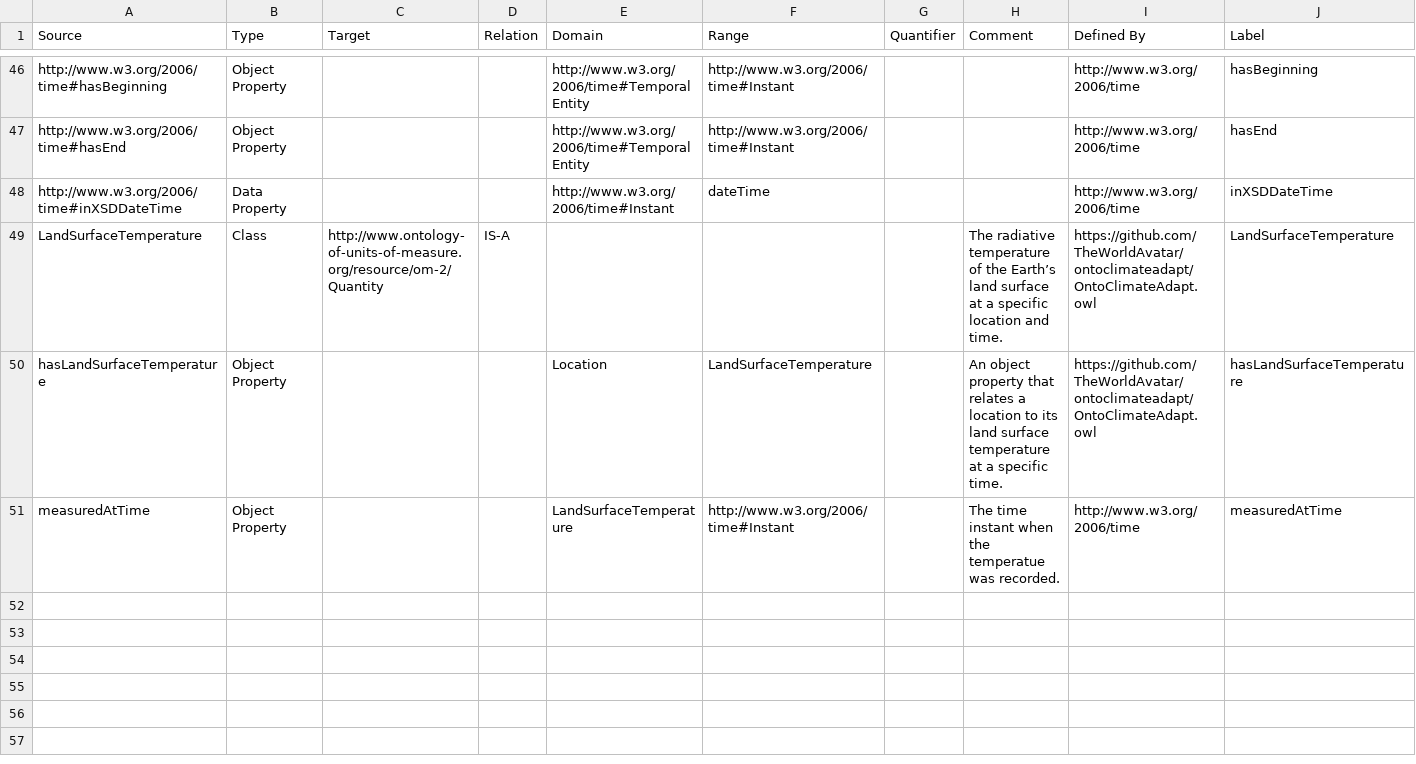
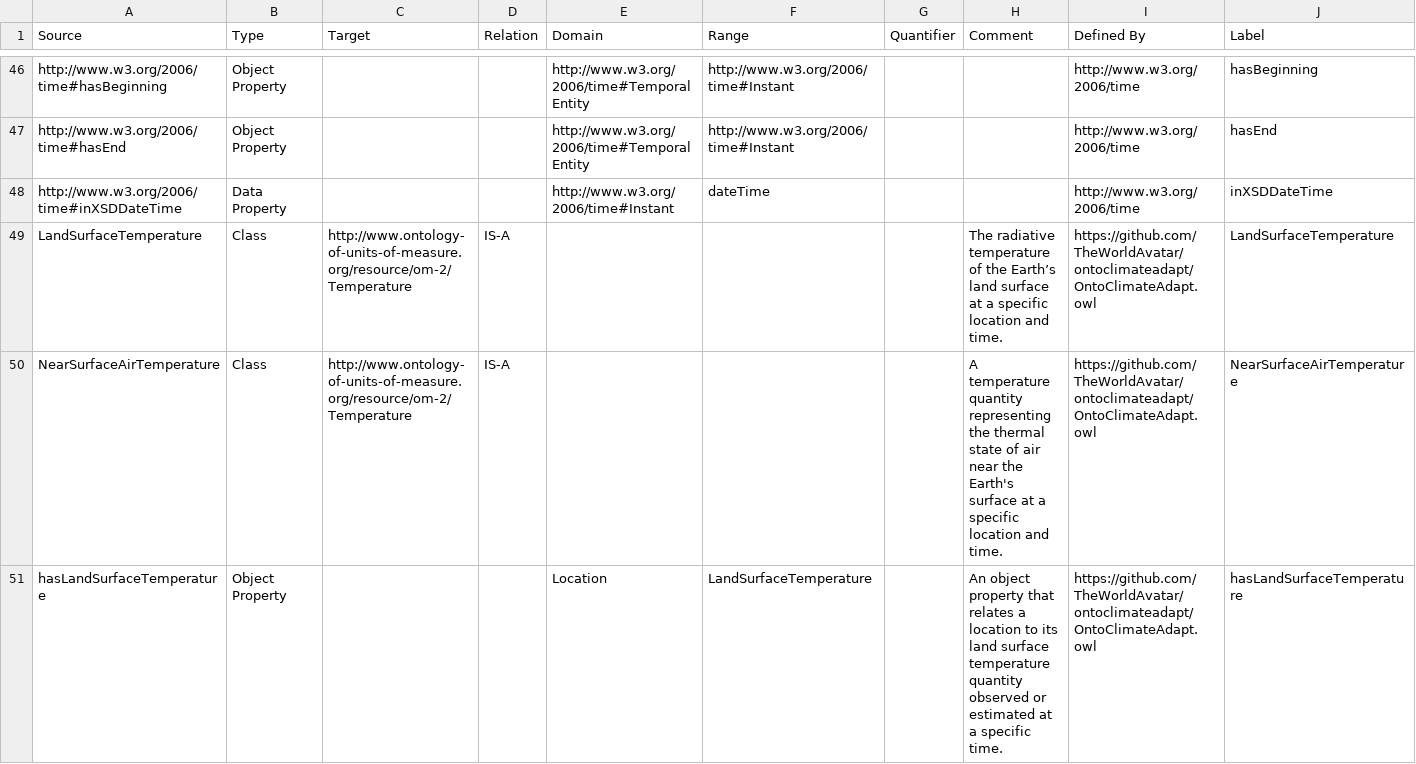
Before and after one commit to TheWorldAvatar/ontoclimateadapt, a CSV file: OntoClimateAdapt.csv, drawn as a sheet; only a part is shown, gaps mark what is left out; the shorter side is filled out with more unchanged rows; the diff covers the shown part only.

Commit message:
Add concepts NearSurfaceAirTemperature and MeasuredAtHeight and corresponding object properties.

```diff
--- a/OntoClimateAdapt.csv
+++ b/OntoClimateAdapt.csv
@@ -48,3 +48,4 @@ http://www.w3.org/2006/time#hasEnd,Object Property,,,http://www.w3.org/2006/time
 http://www.w3.org/2006/time#inXSDDateTime,Data Property,,,http://www.w3.org/2006/time#Instant,dateTime,,,http://www.w3.org/2006/time,inXSDDateTime
-LandSurfaceTemperature,Class,http://www.ontology-of-units-of-measure.org/resource/om-2/Quantity,IS-A,,,,The radiative temperature of the Earth’s land surface at a specific location and time.,https://github.com/TheWorldAvatar/ontoclimateadapt/OntoClimateAdapt.owl,LandSurfaceTemperature
-hasLandSurfaceTemperature,Object Property,,,Location,LandSurfaceTemperature,,An object property that relates a location to its land surface temperature at a specific time.,https://github.com/TheWorldAvatar/ontoclimateadapt/OntoClimateAdapt.owl,hasLandSurfaceTemperature
+LandSurfaceTemperature,Class,http://www.ontology-of-units-of-measure.org/resource/om-2/Temperature,IS-A,,,,The radiative temperature of the Earth’s land surface at a specific location and time.,https://github.com/TheWorldAvatar/ontoclimateadapt/OntoClimateAdapt.owl,LandSurfaceTemperature
+NearSurfaceAirTemperature,Class,http://www.ontology-of-units-of-measure.org/resource/om-2/Temperature,IS-A,,,,A temperature quantity representing the thermal state of air near the Earth's surface at a specific location and time.,https://github.com/TheWorldAvatar/ontoclimateadapt/OntoClimateAdapt.owl,NearSurfaceAirTemperature
+hasLandSurfaceTemperature,Object Property,,,Location,LandSurfaceTemperature,,An object property that relates a location to its land surface temperature quantity observed or estimated at a specific time.,https://github.com/TheWorldAvatar/ontoclimateadapt/OntoClimateAdapt.owl,hasLandSurfaceTemperature
```
Also changed, not shown: 2 added rows and 1 edited cell elsewhere in this file, 2 other files.
